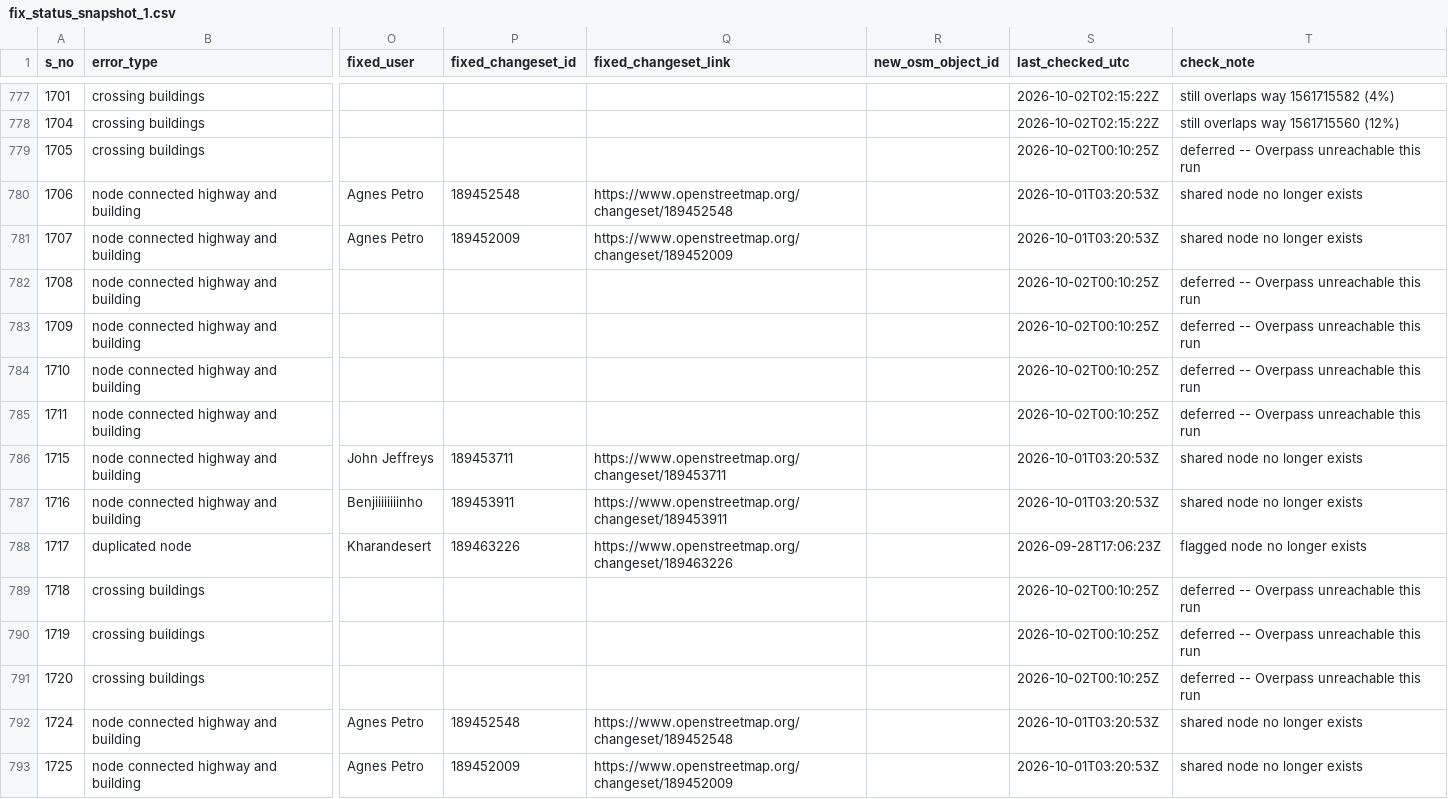
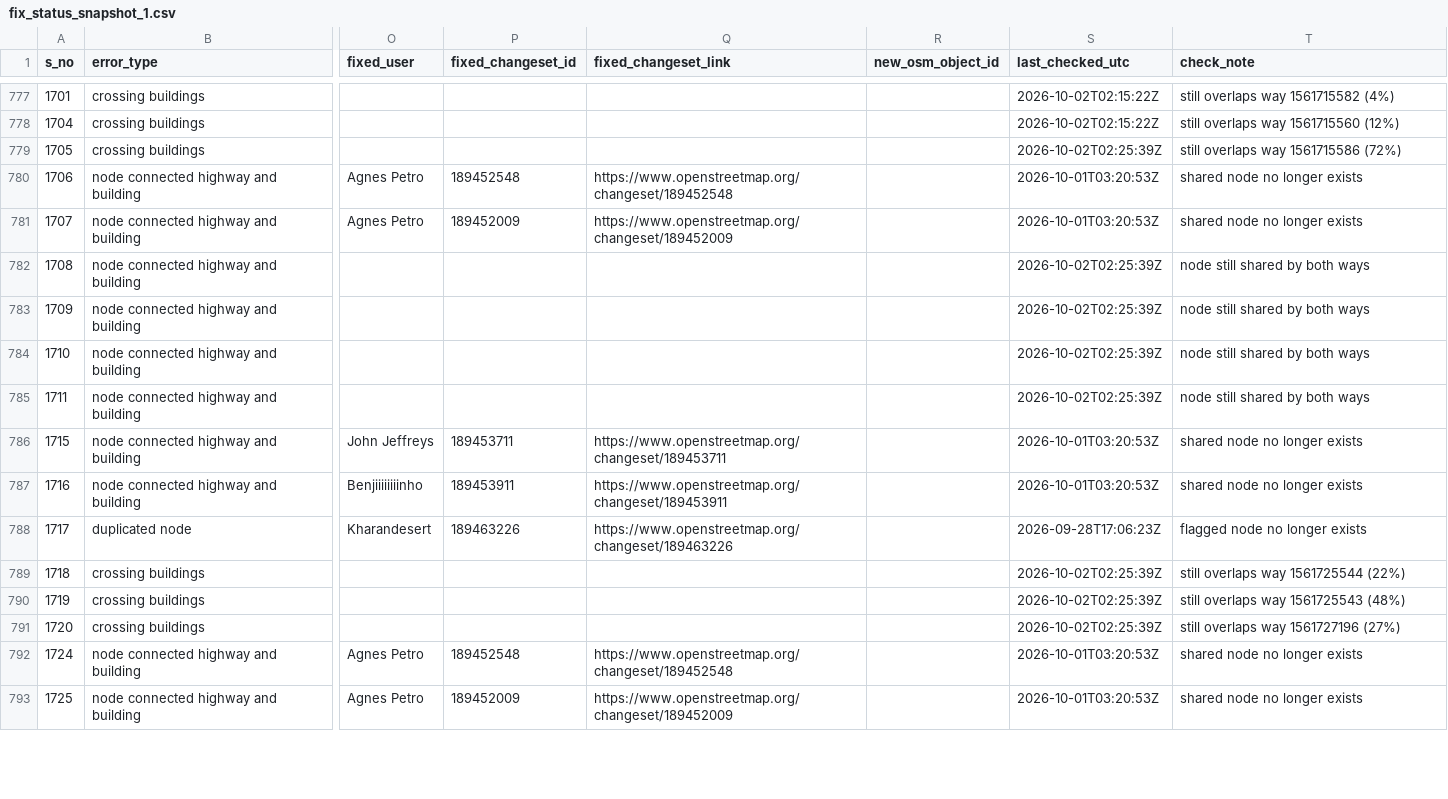
Before and after one commit to KingVik-Planet/OSM_QC_Fix_Tracker.tt_event, a CSV file: data/fix_status_snapshot_1.csv, drawn as a sheet; only a part is shown, gaps mark what is left out; the diff covers the shown part only; the diff names each change by its address in the sheet, - before the commit and + after, or states it on an @@ line.

```diff
--- a/data/fix_status_snapshot_1.csv
+++ b/data/fix_status_snapshot_1.csv
-S779 (last_checked_utc): 2026-10-02T00:10:25Z
+S779 (last_checked_utc): 2026-10-02T02:25:39Z
-T779 (check_note): deferred -- Overpass unreachable this run
+T779 (check_note): still overlaps way 1561715586 (72%)
-S782:S785 (last_checked_utc): 2026-10-02T00:10:25Z
+S782:S785 (last_checked_utc): 2026-10-02T02:25:39Z
-T782:T785 (check_note): deferred -- Overpass unreachable this run
+T782:T785 (check_note): node still shared by both ways
-S789:S791 (last_checked_utc): 2026-10-02T00:10:25Z
+S789:S791 (last_checked_utc): 2026-10-02T02:25:39Z
-T789 (check_note): deferred -- Overpass unreachable this run
+T789 (check_note): still overlaps way 1561725544 (22%)
-T790 (check_note): deferred -- Overpass unreachable this run
+T790 (check_note): still overlaps way 1561725543 (48%)
-T791 (check_note): deferred -- Overpass unreachable this run
+T791 (check_note): still overlaps way 1561727196 (27%)
```
Also changed, not shown: 156 edited cells elsewhere in this file.
